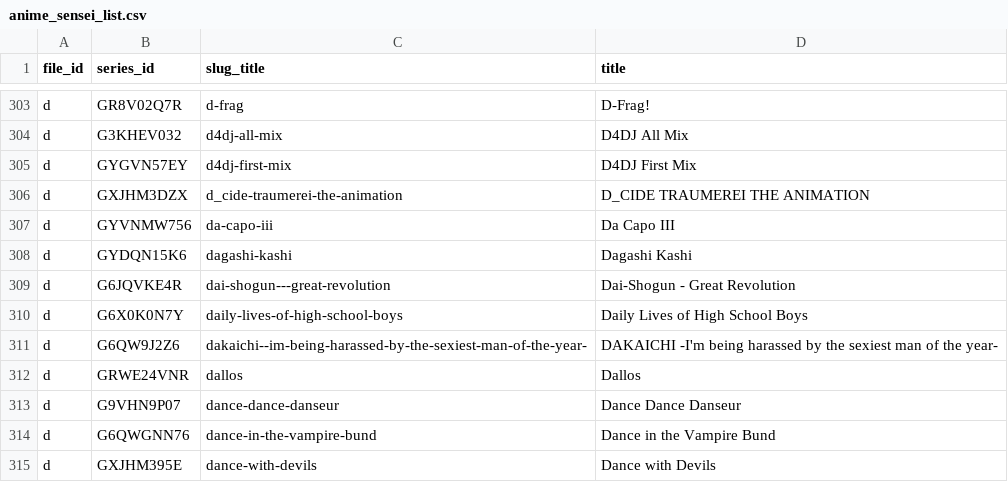
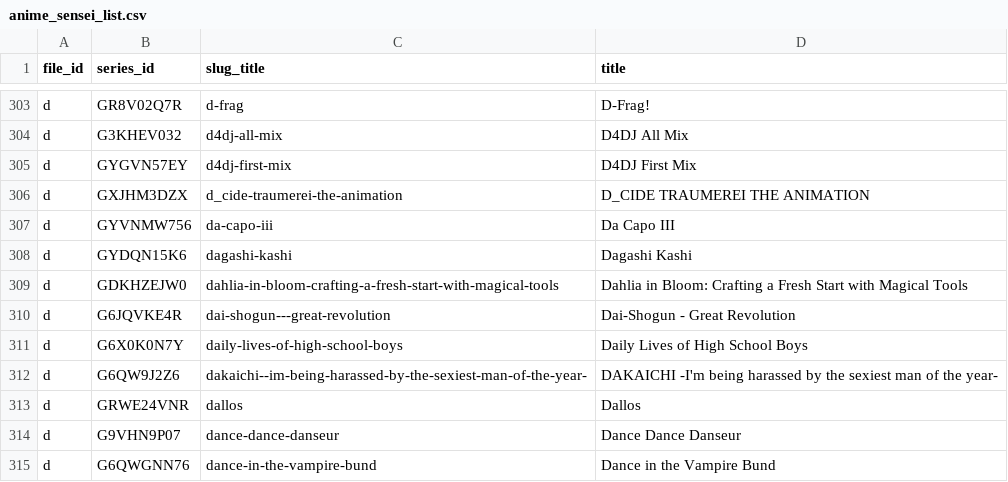
Before and after one commit to Schoperation/Tidbyt-Anime-Files, a CSV file: anime_sensei_list.csv, drawn as a sheet; only a part is shown, gaps mark what is left out; the shorter side is filled out with more unchanged rows.

```diff
--- a/anime_sensei_list.csv
+++ b/anime_sensei_list.csv
@@ -308,2 +308,3 @@ d|GYVNMW756|da-capo-iii|Da Capo III
 d|GYDQN15K6|dagashi-kashi|Dagashi Kashi
+d|GDKHZEJW0|dahlia-in-bloom-crafting-a-fresh-start-with-magical-tools|Dahlia in Bloom: Crafting a Fresh Start with Magical Tools
 d|G6JQVKE4R|dai-shogun---great-revolution|Dai-Shogun - Great Revolution
```
Also changed, not shown: 4 other files.
